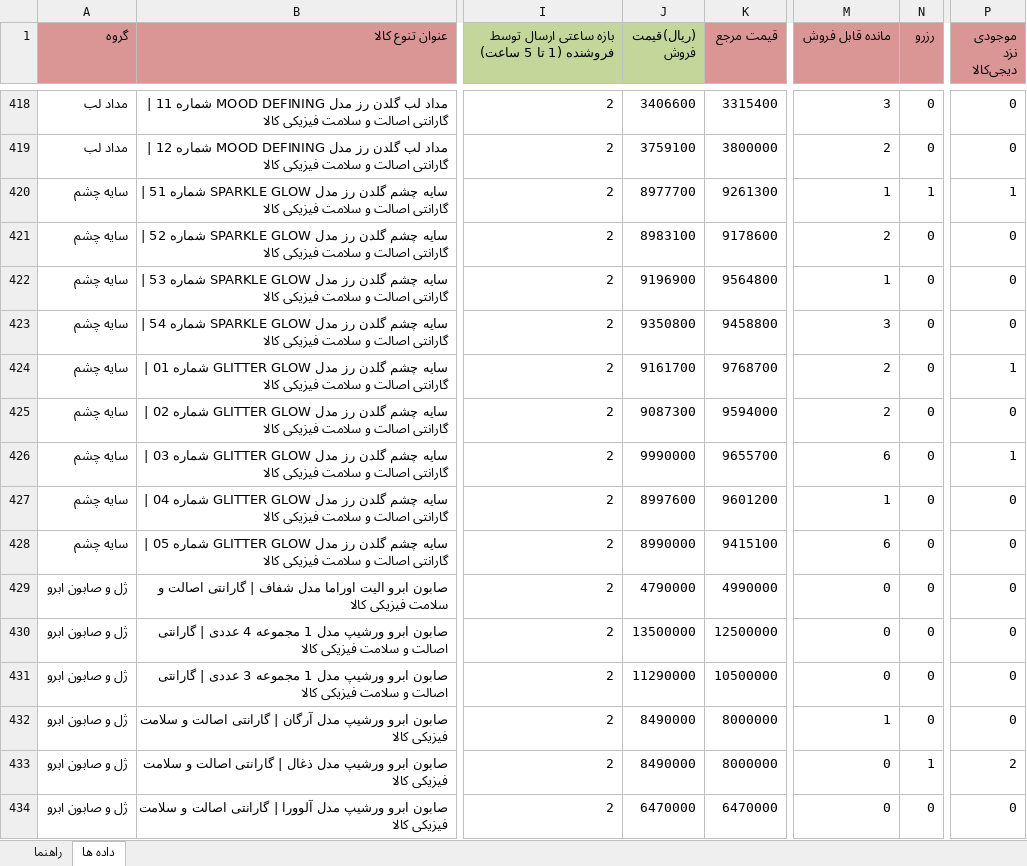
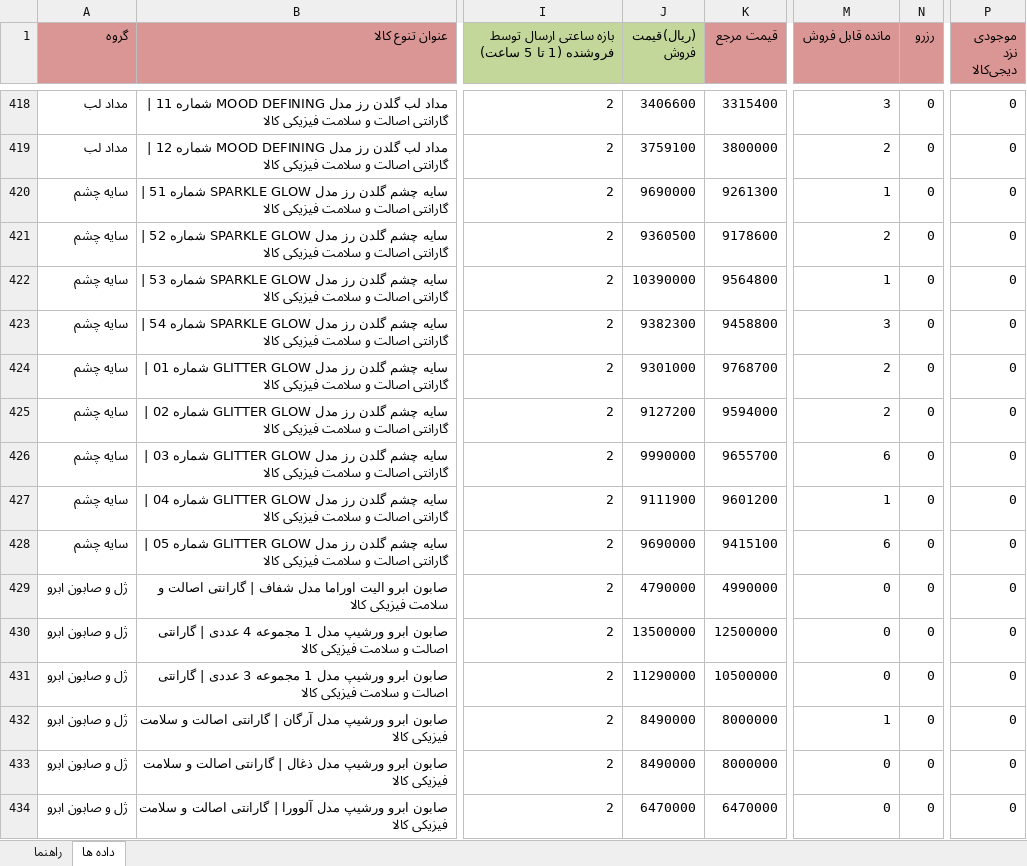
Before and after one commit to behzad-afsari/inventory-digi-2.6-1405, an Excel workbook: model/data/list-products-from-digi/list-from-digi-1.xlsx, sheet داده ها, drawn as a sheet; only a part is shown, gaps mark what is left out; values as stored, in another font and other column widths than the file's, no borders; the diff covers the shown part only; the diff names each change by its address in the sheet, - before the commit and + after, or states it on an @@ line.

```diff
--- a/model/data/list-products-from-digi/list-from-digi-1.xlsx (sheet داده ها)
+++ b/model/data/list-products-from-digi/list-from-digi-1.xlsx (sheet داده ها)
-J420 ((ریال)قیمت فروش): 8977700
+J420 ((ریال)قیمت فروش): 9690000
-N420 (رزرو): 1
+N420 (رزرو): 0
-P420 (موجودی نزد دیجی‌کالا): 1
+P420 (موجودی نزد دیجی‌کالا): 0
-J421 ((ریال)قیمت فروش): 8983100
+J421 ((ریال)قیمت فروش): 9360500
-J422 ((ریال)قیمت فروش): 9196900
+J422 ((ریال)قیمت فروش): 10390000
-J423 ((ریال)قیمت فروش): 9350800
+J423 ((ریال)قیمت فروش): 9382300
-J424 ((ریال)قیمت فروش): 9161700
+J424 ((ریال)قیمت فروش): 9301000
-P424 (موجودی نزد دیجی‌کالا): 1
+P424 (موجودی نزد دیجی‌کالا): 0
-J425 ((ریال)قیمت فروش): 9087300
+J425 ((ریال)قیمت فروش): 9127200
-P426 (موجودی نزد دیجی‌کالا): 1
+P426 (موجودی نزد دیجی‌کالا): 0
-J427 ((ریال)قیمت فروش): 8997600
+J427 ((ریال)قیمت فروش): 9111900
-J428 ((ریال)قیمت فروش): 8990000
+J428 ((ریال)قیمت فروش): 9690000
-N433 (رزرو): 1
+N433 (رزرو): 0
-P433 (موجودی نزد دیجی‌کالا): 2
+P433 (موجودی نزد دیجی‌کالا): 0
```
Also changed, not shown: 7 removed rows and 1740 edited cells elsewhere in this sheet, model/data/buy-price.xlsx, model/data/descriptions-buy_price.xlsx, 22 other files.
